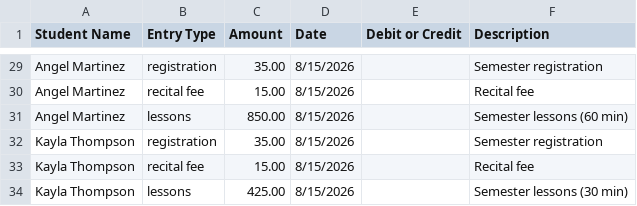
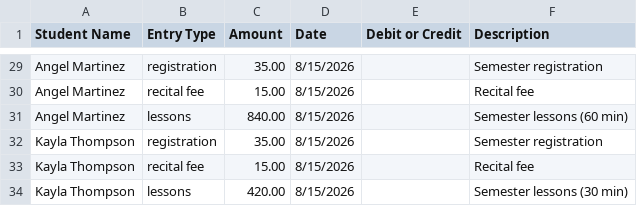
Before and after one commit to FriendlyNeighborhoodHacker/portal.bronxconservatory.org, a CSV file: sample_data/fall_semester/ledger_entries.csv, drawn as a sheet; only a part is shown, gaps mark what is left out; the diff covers the shown part only.

```diff
--- a/sample_data/fall_semester/ledger_entries.csv
+++ b/sample_data/fall_semester/ledger_entries.csv
@@ -30,5 +30,5 @@ Angel Martinez,registration,35.00,8/15/2026,,Semester registration
 Angel Martinez,recital fee,15.00,8/15/2026,,Recital fee
-Angel Martinez,lessons,850.00,8/15/2026,,Semester lessons (60 min)
+Angel Martinez,lessons,840.00,8/15/2026,,Semester lessons (60 min)
 Kayla Thompson,registration,35.00,8/15/2026,,Semester registration
 Kayla Thompson,recital fee,15.00,8/15/2026,,Recital fee
-Kayla Thompson,lessons,425.00,8/15/2026,,Semester lessons (30 min)
+Kayla Thompson,lessons,420.00,8/15/2026,,Semester lessons (30 min)
```
Also changed, not shown: 11 edited cells elsewhere in this file.
